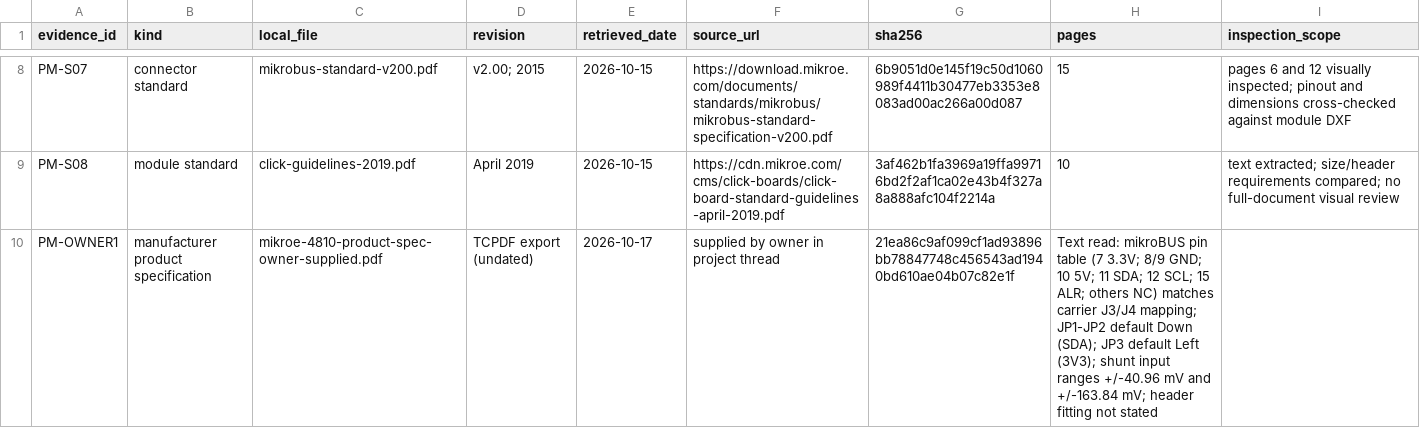
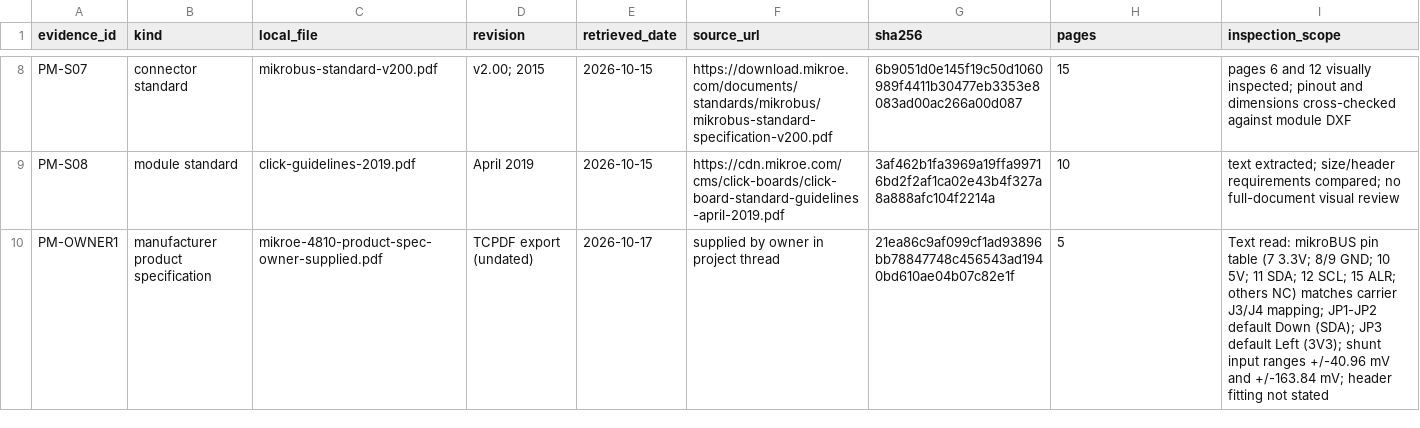
Before and after one commit to nherbaut/pico-power-sensor, a CSV file: hardware/evidence/power-monitor/sources.csv, drawn as a sheet; only a part is shown, gaps mark what is left out.

```diff
--- a/hardware/evidence/power-monitor/sources.csv
+++ b/hardware/evidence/power-monitor/sources.csv
@@ -9,2 +9,2 @@ PM-S07,connector standard,mikrobus-standard-v200.pdf,v2.00; 2015,2026-10-15,http
 PM-S08,module standard,click-guidelines-2019.pdf,April 2019,2026-10-15,https://cdn.mikroe.com/cms/click-boards/click-board-standard-guidelines-april-2019.pdf,3af462b1fa3969a19ffa99716bd2f2af1ca02e43b4f327a8a888afc104f2214a,10,text extracted; size/header requirements compared; no full-document visual review
-PM-OWNER1,manufacturer product specification,mikroe-4810-product-spec-owner-supplied.pdf,TCPDF export (undated),2026-10-17,supplied by owner in project thread,21ea86c9af099cf1ad93896bb78847748c456543ad1940bd610ae04b07c82e1f,Text read: mikroBUS pin table (7 3.3V; 8/9 GND; 10 5V; 11 SDA; 12 SCL; 15 ALR; others NC) matches carrier J3/J4 mapping; JP1-JP2 default Down (SDA); JP3 default Left (3V3); shunt input ranges +/-40.96 mV and +/-163.84 mV; header fitting not stated
+PM-OWNER1,manufacturer product specification,mikroe-4810-product-spec-owner-supplied.pdf,TCPDF export (undated),2026-10-17,supplied by owner in project thread,21ea86c9af099cf1ad93896bb78847748c456543ad1940bd610ae04b07c82e1f,5,Text read: mikroBUS pin table (7 3.3V; 8/9 GND; 10 5V; 11 SDA; 12 SCL; 15 ALR; others NC) matches carrier J3/J4 mapping; JP1-JP2 default Down (SDA); JP3 default Left (3V3); shunt input ranges +/-40.96 mV and +/-163.84 mV; header fitting not stated
```
